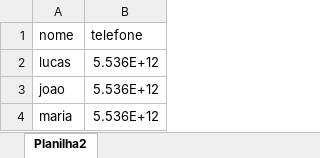
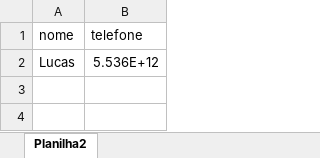
Before and after one commit to Lucaslopes1995/whatsappMessages, an Excel workbook: contatos.xlsx, sheet Planilha2, drawn as a sheet; values as stored, in another font and other column widths than the file's, no borders; the diff names each change by its address in the sheet, - before the commit and + after, or states it on an @@ line.

```diff
--- a/contatos.xlsx (sheet Planilha2)
+++ b/contatos.xlsx (sheet Planilha2)
-A2 (nome): lucas
+A2 (nome): Lucas
-row 3: joao | 5.536E+12
-row 4: maria | 5.536E+12
```
Also changed, not shown: 3 other files.
